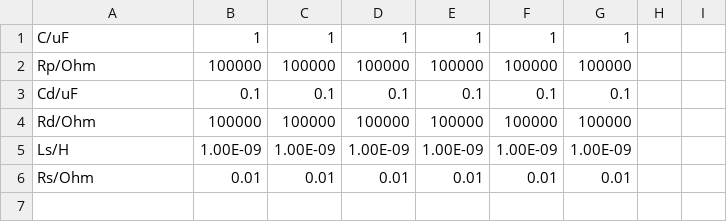
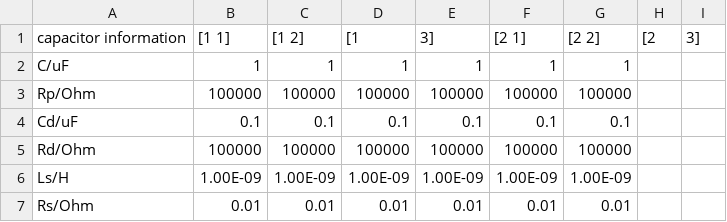
Before and after one commit to YushiYang2023/Eaton-Project-capacitor-aging, a CSV file: capacitor parameter.csv, drawn as a sheet; the diff names each change by its address in the sheet, - before the commit and + after, or states it on an @@ line.

Commit message:
Update capacitor parameter.csv

```diff
--- a/capacitor parameter.csv
+++ b/capacitor parameter.csv
+row 1: capacitor information | [1 1] | [1 2] | [1 | 3] | [2 1] | [2 2] | [2 | 3]
```
